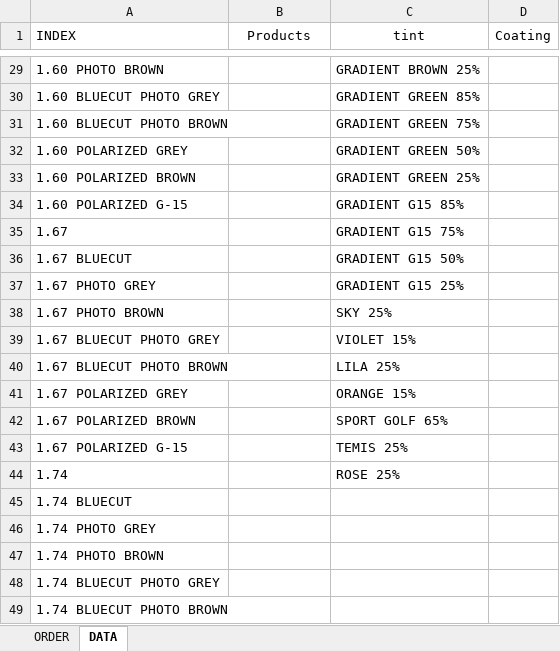
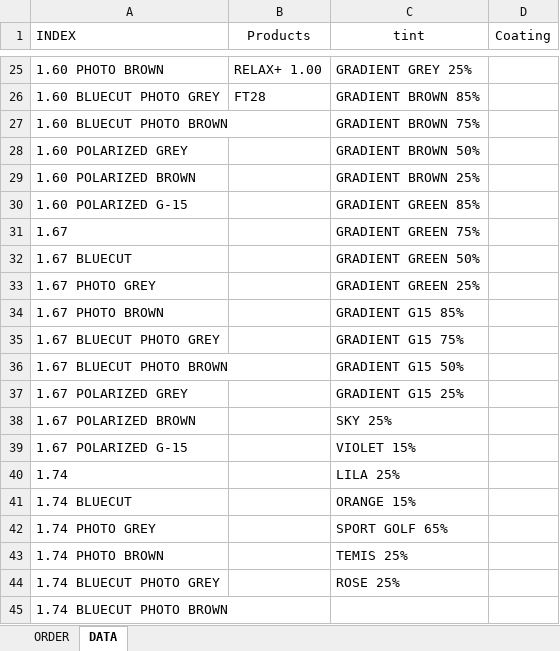
Before and after one commit to abbaopticalusa/RX_ORDER, an Excel workbook: rx_test.xlsm, sheet DATA, drawn as a sheet; only a part is shown, gaps mark what is left out; values as stored, in another font and other column widths than the file's, no borders; addresses are those after the commit; the diff covers the shown part only; the diff names each change by its address in the sheet, - before the commit and + after, or states it on an @@ line.

```diff
--- a/rx_test.xlsm (sheet DATA)
+++ b/rx_test.xlsm (sheet DATA)
-B25 (Products): (empty)
+B25 (Products): RELAX+ 1.00
-C25 (tint): GRADIENT BROWN 25%
+C25 (tint): GRADIENT GREY 25%
-B26 (Products): (empty)
+B26 (Products): FT28
-C26 (tint): GRADIENT GREEN 85%
+C26 (tint): GRADIENT BROWN 85%
-C27 (tint): GRADIENT GREEN 75%
+C27 (tint): GRADIENT BROWN 75%
-C28 (tint): GRADIENT GREEN 50%
+C28 (tint): GRADIENT BROWN 50%
-C29 (tint): GRADIENT GREEN 25%
+C29 (tint): GRADIENT BROWN 25%
-C30 (tint): GRADIENT G15 85%
+C30 (tint): GRADIENT GREEN 85%
-C31 (tint): GRADIENT G15 75%
+C31 (tint): GRADIENT GREEN 75%
-C32 (tint): GRADIENT G15 50%
+C32 (tint): GRADIENT GREEN 50%
-C33 (tint): GRADIENT G15 25%
+C33 (tint): GRADIENT GREEN 25%
-C34 (tint): SKY 25%
+C34 (tint): GRADIENT G15 85%
-C35 (tint): VIOLET 15%
+C35 (tint): GRADIENT G15 75%
-C36 (tint): LILA 25%
+C36 (tint): GRADIENT G15 50%
-C37 (tint): ORANGE 15%
+C37 (tint): GRADIENT G15 25%
-C38 (tint): SPORT GOLF 65%
+C38 (tint): SKY 25%
-C39 (tint): TEMIS 25%
+C39 (tint): VIOLET 15%
-C40 (tint): ROSE 25%
+C40 (tint): LILA 25%
-C41 (tint): (empty)
+C41 (tint): ORANGE 15%
-C42 (tint): (empty)
+C42 (tint): SPORT GOLF 65%
-C43 (tint): (empty)
+C43 (tint): TEMIS 25%
-C44 (tint): (empty)
+C44 (tint): ROSE 25%
```
Also changed, not shown: 4 removed rows and 25 edited cells elsewhere in this sheet, charts or pictures, 1 other file.
